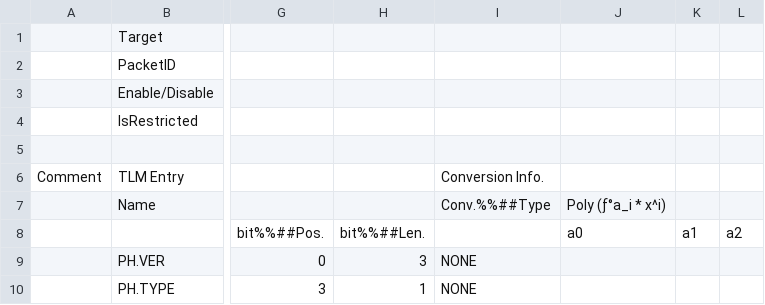
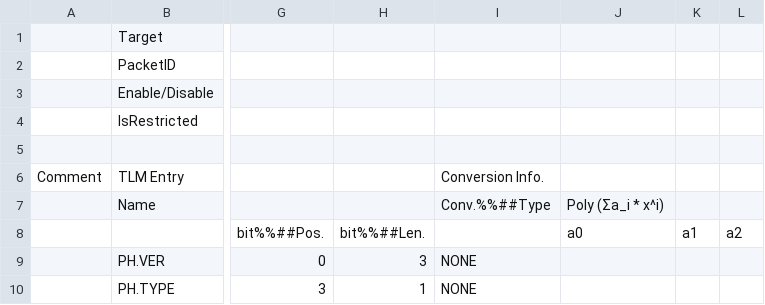
Before and after one commit to ut-issl/c2a-core, a CSV file: Examples/minimum_user/src/src_user/Settings/TlmCmd/DataBase/TLM_DB/calced_data/SAMPLE_MOBC_TLM_DB_AM.csv, drawn as a sheet; only a part is shown, gaps mark what is left out; the diff names each change by its address in the sheet, - before the commit and + after, or states it on an @@ line.

```diff
--- a/Examples/minimum_user/src/src_user/Settings/TlmCmd/DataBase/TLM_DB/calced_data/SAMPLE_MOBC_TLM_DB_AM.csv
+++ b/Examples/minimum_user/src/src_user/Settings/TlmCmd/DataBase/TLM_DB/calced_data/SAMPLE_MOBC_TLM_DB_AM.csv
-J7: Poly (ƒ°a_i * x^i)
+J7: Poly (Σa_i * x^i)
```
Also changed, not shown: Examples/2nd_obc_user/src/src_user/Settings/TlmCmd/DataBase/TLM_DB/calced_data/SAMPLE_AOBC_TLM_DB_AOBC_AOBC.csv, Examples/2nd_obc_user/src/src_user/Settings/TlmCmd/DataBase/TLM_DB/calced_data/SAMPLE_AOBC_TLM_DB_AOBC_HK.csv, 9 other files.
